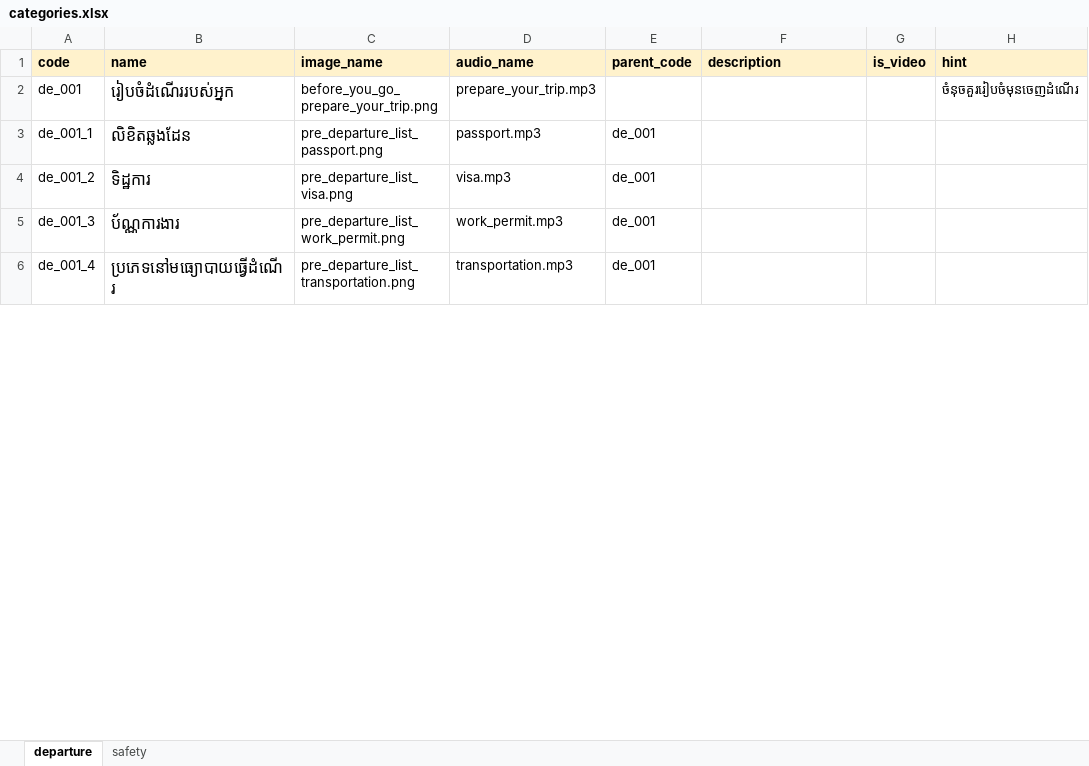
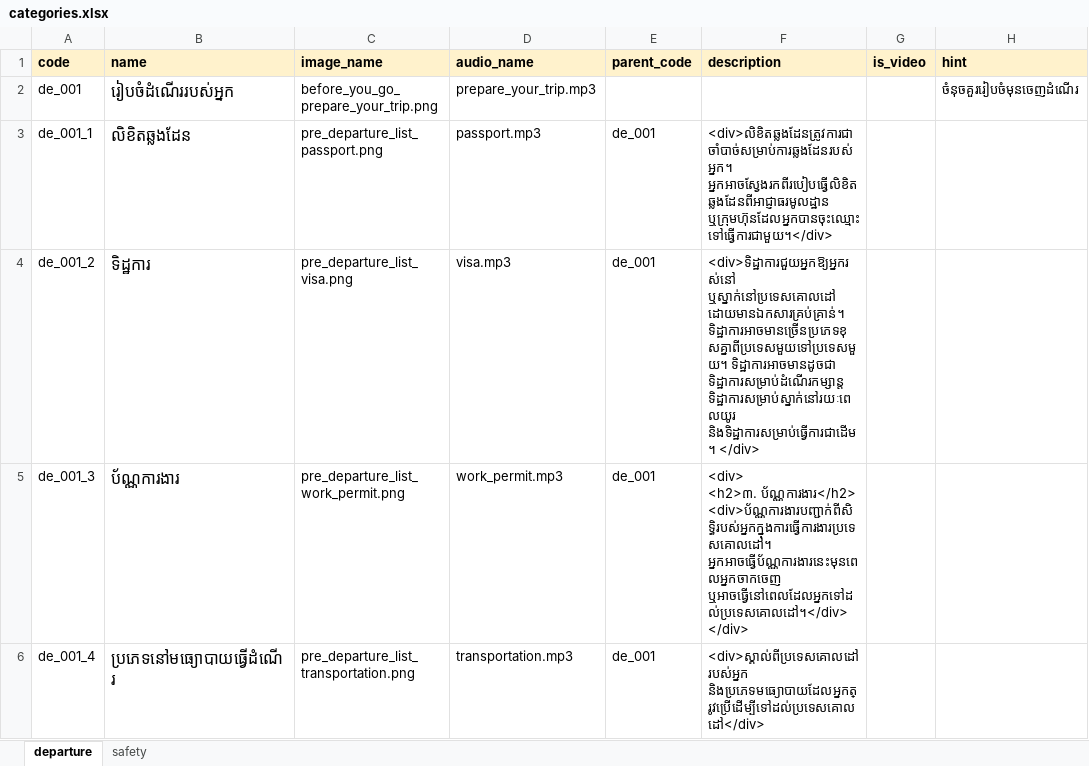
Before and after one commit to kawsangs/migrant-worker-rails, an Excel workbook: lib/samples/assets/csv/categories.xlsx, sheet departure, drawn as a sheet; only a part is shown; values as stored, in another font and other column widths than the file's, no borders; charts and pictures not drawn; ↵ is a line break in a cell; the diff covers the shown part only; the diff names each change by its address in the sheet, - before the commit and + after, or states it on an @@ line.

Commit message:
category: add rich text and content for description

```diff
--- a/lib/samples/assets/csv/categories.xlsx (sheet departure)
+++ b/lib/samples/assets/csv/categories.xlsx (sheet departure)
-F3 (description): (empty)
+F3 (description): <div>លិខិតឆ្លងដែនត្រូវការជាចាំបាច់សម្រាប់ការឆ្លងដែនរបស់អ្នក។ អ្នកអាចស្វែងរកពីរបៀបធ្វើលិខិតឆ្លងដែនពីអាជ្ញាធរមូលដ្ឋាន ឬក្រុមហ៊ុនដែលអ្នកបានចុះឈ្មោះទៅធ្វើការជាមួយ។</div>
-F4 (description): (empty)
+F4 (description): <div>ទិដ្ឋាការជួយអ្នកឱ្យអ្នករស់នៅ ឬស្នាក់នៅប្រទេសគោលដៅ ដោយមានឯកសារគ្រប់គ្រាន់។ ទិដ្ឋាការអាចមានច្រើនប្រភេទខុសគ្នាពីប្រទេសមួយទៅប្រទេសមួយ។ ទិដ្ឋាការអាចមានដូចជា ទិដ្ឋាការសម្រាប់ដំណើរកម្សាន្ត ទិដ្ឋាការសម្រាប់ស្នាក់នៅរយៈពេលយូរ និងទិដ្ឋាការសម្រាប់ធ្វើការជាដើម។ </div>
-F5 (description): (empty)
+F5 (description): <div> ↵ <h2>៣. ប័ណ្ណការងារ</h2> ↵ <div>ប័ណ្ណការងារបញ្ជាក់ពីសិទ្ធិរបស់អ្នកក្នុងការធ្វើការងារប្រទេសគោលដៅ។ អ្នកអាចធ្វើប័ណ្ណការងារនេះមុនពេលអ្នកចាកចេញ ឬអាចធ្វើនៅពេលដែលអ្នកទៅដល់ប្រទេសគោលដៅ។</div> ↵ </div>
-F6 (description): (empty)
+F6 (description): <div>ស្គាល់ពីប្រទេសគោលដៅរបស់អ្នក និងប្រភេទមធ្យោបាយដែលអ្នកត្រូវប្រើដើម្បីទៅដល់ប្រទេសគោលដៅ</div>
```
Also changed, not shown: 9 edited cells elsewhere in this sheet, sheet safety, 6 other files.
